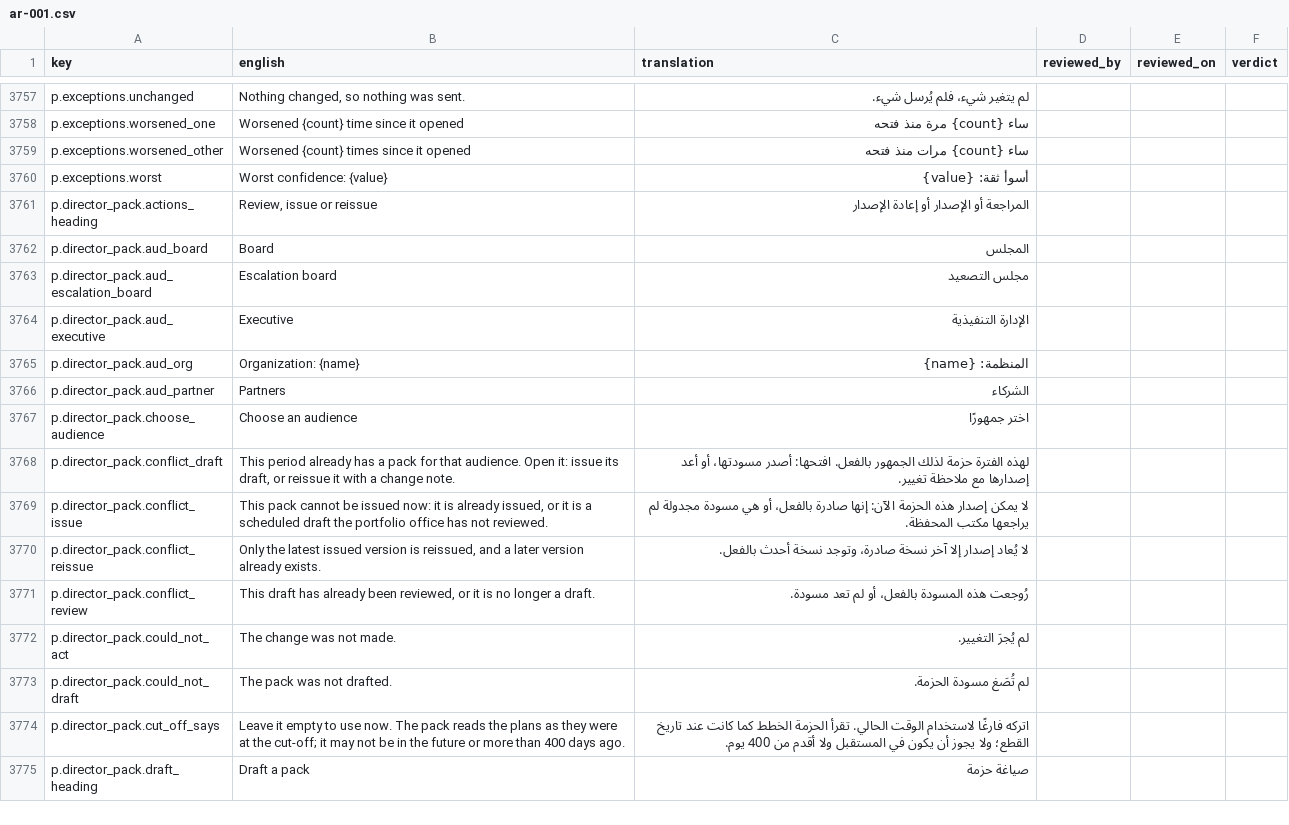
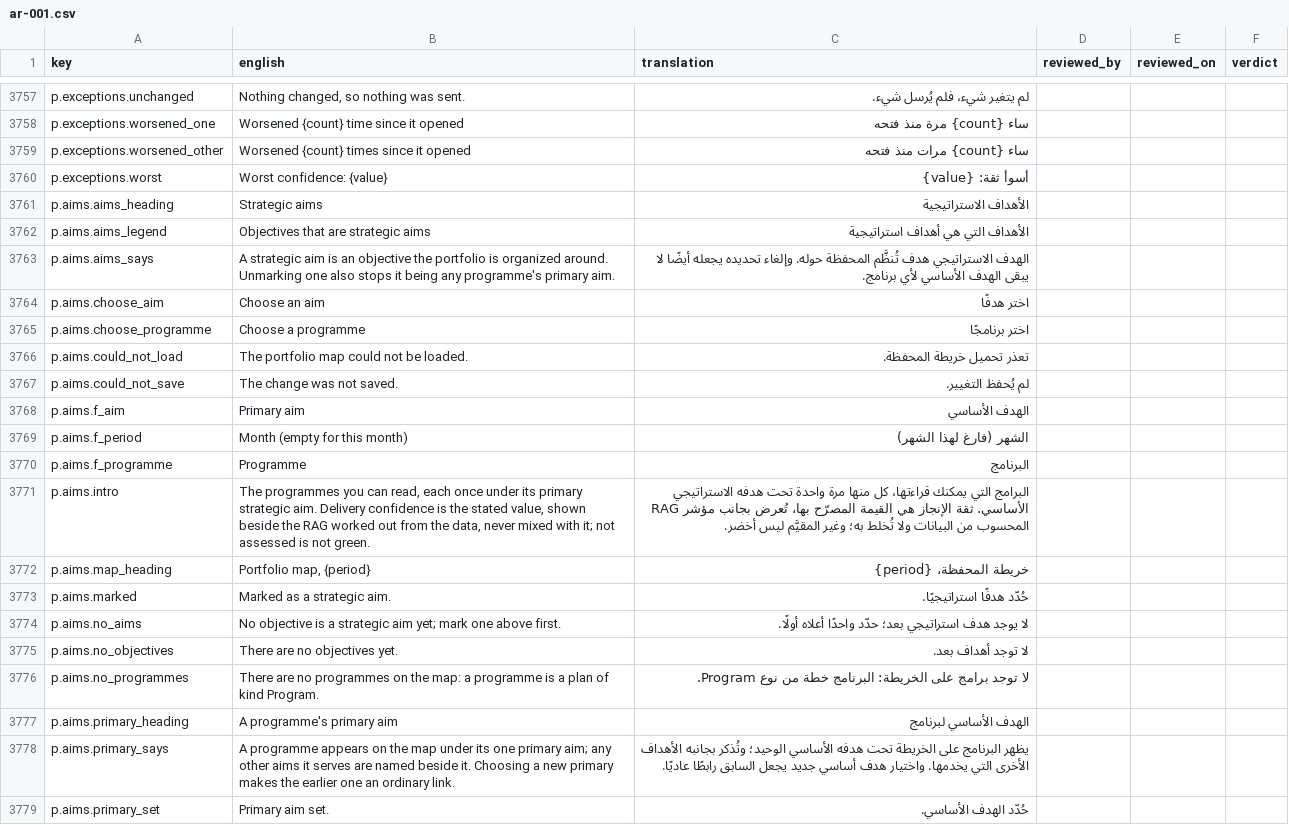
Before and after one commit to project-portfolio-management/project-portfolio-management, a CSV file: governance/translation-reviews/ar-001.csv, drawn as a sheet; only a part is shown, gaps mark what is left out; the shorter side is filled out with more unchanged rows; the diff covers the shown part only; the diff names each change by its address in the sheet, - before the commit and + after, or states it on an @@ line.

```diff
--- a/governance/translation-reviews/ar-001.csv
+++ b/governance/translation-reviews/ar-001.csv
+row 3761: p.aims.aims_heading | Strategic aims | الأهداف الاستراتيجية
+row 3762: p.aims.aims_legend | Objectives that are strategic aims | الأهداف التي هي أهداف استراتيجية
+row 3763: p.aims.aims_says | A strategic aim is an objective the portfolio is organized around. Unmarking one also stops it being any programme's primary aim. | الهدف الاستراتيجي هدف تُنظَّم المحفظة حوله. وإلغاء تحديده يجعله أيضًا لا يبقى الهدف الأساسي لأي برنامج.
+row 3764: p.aims.choose_aim | Choose an aim | اختر هدفًا
+row 3765: p.aims.choose_programme | Choose a programme | اختر برنامجًا
+row 3766: p.aims.could_not_load | The portfolio map could not be loaded. | تعذر تحميل خريطة المحفظة.
+row 3767: p.aims.could_not_save | The change was not saved. | لم يُحفظ التغيير.
+row 3768: p.aims.f_aim | Primary aim | الهدف الأساسي
+row 3769: p.aims.f_period | Month (empty for this month) | الشهر (فارغ لهذا الشهر)
+row 3770: p.aims.f_programme | Programme | البرنامج
+row 3771: p.aims.intro | The programmes you can read, each once under its primary strategic aim. Delivery confidence is the stated value, shown beside the RAG worked out from the data, never mixed with it; not assessed is not green. | البرامج التي يمكنك قراءتها، كل منها مرة واحدة تحت هدفه الاستراتيجي الأساسي. ثقة الإنجاز هي القيمة المصرّح بها، تُعرض بجانب مؤشر RAG المحسوب من البيانات ولا تُخلط به؛ وغير المقيَّم ليس أخضر.
+row 3772: p.aims.map_heading | Portfolio map, {period} | خريطة المحفظة، {period}
+row 3773: p.aims.marked | Marked as a strategic aim. | حُدّد هدفًا استراتيجيًا.
+row 3774: p.aims.no_aims | No objective is a strategic aim yet; mark one above first. | لا يوجد هدف استراتيجي بعد؛ حدّد واحدًا أعلاه أولًا.
+row 3775: p.aims.no_objectives | There are no objectives yet. | لا توجد أهداف بعد.
+row 3776: p.aims.no_programmes | There are no programmes on the map: a programme is a plan of kind Program. | لا توجد برامج على الخريطة: البرنامج خطة من نوع Program.
+row 3777: p.aims.primary_heading | A programme's primary aim | الهدف الأساسي لبرنامج
+row 3778: p.aims.primary_says | A programme appears on the map under its one primary aim; any other aims it serves are named beside it. Choosing a new primary makes the earlier one an ordinary link. | يظهر البرنامج على الخريطة تحت هدفه الأساسي الوحيد؛ وتُذكر بجانبه الأهداف الأخرى التي يخدمها. واختيار هدف أساسي جديد يجعل السابق رابطًا عاديًا.
+row 3779: p.aims.primary_set | Primary aim set. | حُدّد الهدف الأساسي.
```
Also changed, not shown: 9 added rows elsewhere in this file, governance/translation-reviews/de-001.csv, governance/translation-reviews/de-de.csv, 30 other files.
